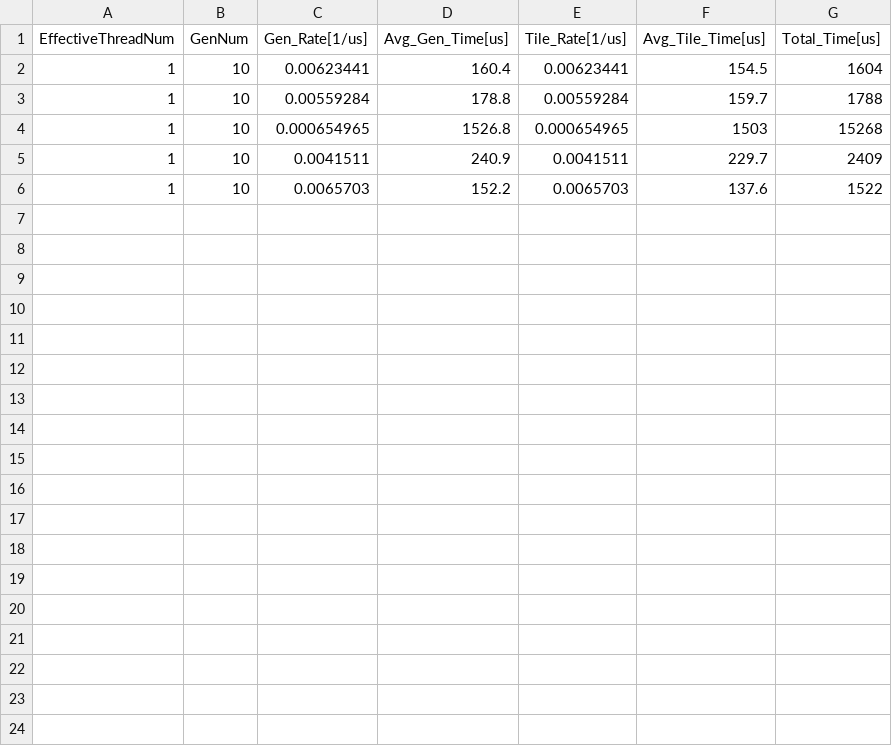
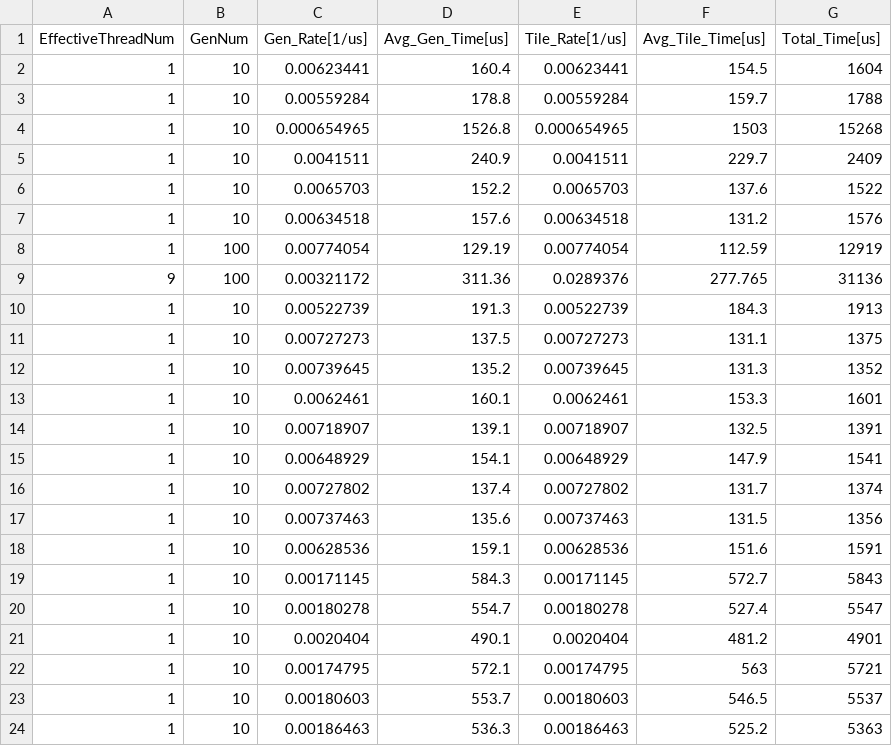
Before and after one commit to TDoGoodT/ParallelGOL, a CSV file: Code_Skeleton/results.csv, drawn as a sheet; the diff names each change by its address in the sheet, - before the commit and + after, or states it on an @@ line.

```diff
--- a/Code_Skeleton/results.csv
+++ b/Code_Skeleton/results.csv
+row 7: 1 | 10 | 0.00634518 | 157.6 | 0.00634518 | 131.2 | 1576
+row 8: 1 | 100 | 0.00774054 | 129.19 | 0.00774054 | 112.59 | 12919
+row 9: 9 | 100 | 0.00321172 | 311.36 | 0.0289376 | 277.765 | 31136
+row 10: 1 | 10 | 0.00522739 | 191.3 | 0.00522739 | 184.3 | 1913
+row 11: 1 | 10 | 0.00727273 | 137.5 | 0.00727273 | 131.1 | 1375
+row 12: 1 | 10 | 0.00739645 | 135.2 | 0.00739645 | 131.3 | 1352
+row 13: 1 | 10 | 0.0062461 | 160.1 | 0.0062461 | 153.3 | 1601
+row 14: 1 | 10 | 0.00718907 | 139.1 | 0.00718907 | 132.5 | 1391
+row 15: 1 | 10 | 0.00648929 | 154.1 | 0.00648929 | 147.9 | 1541
+row 16: 1 | 10 | 0.00727802 | 137.4 | 0.00727802 | 131.7 | 1374
+row 17: 1 | 10 | 0.00737463 | 135.6 | 0.00737463 | 131.5 | 1356
+row 18: 1 | 10 | 0.00628536 | 159.1 | 0.00628536 | 151.6 | 1591
+row 19: 1 | 10 | 0.00171145 | 584.3 | 0.00171145 | 572.7 | 5843
+row 20: 1 | 10 | 0.00180278 | 554.7 | 0.00180278 | 527.4 | 5547
+row 21: 1 | 10 | 0.0020404 | 490.1 | 0.0020404 | 481.2 | 4901
+row 22: 1 | 10 | 0.00174795 | 572.1 | 0.00174795 | 563 | 5721
+row 23: 1 | 10 | 0.00180603 | 553.7 | 0.00180603 | 546.5 | 5537
+row 24: 1 | 10 | 0.00186463 | 536.3 | 0.00186463 | 525.2 | 5363
```
Also changed, not shown: 10 other files.
